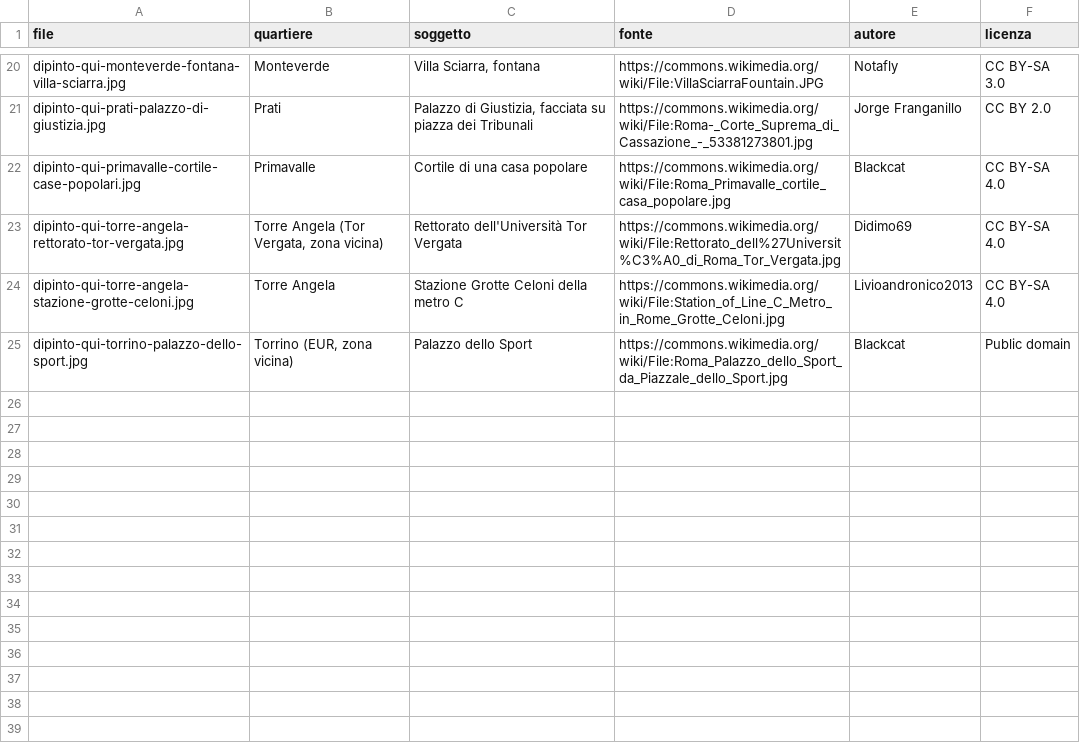
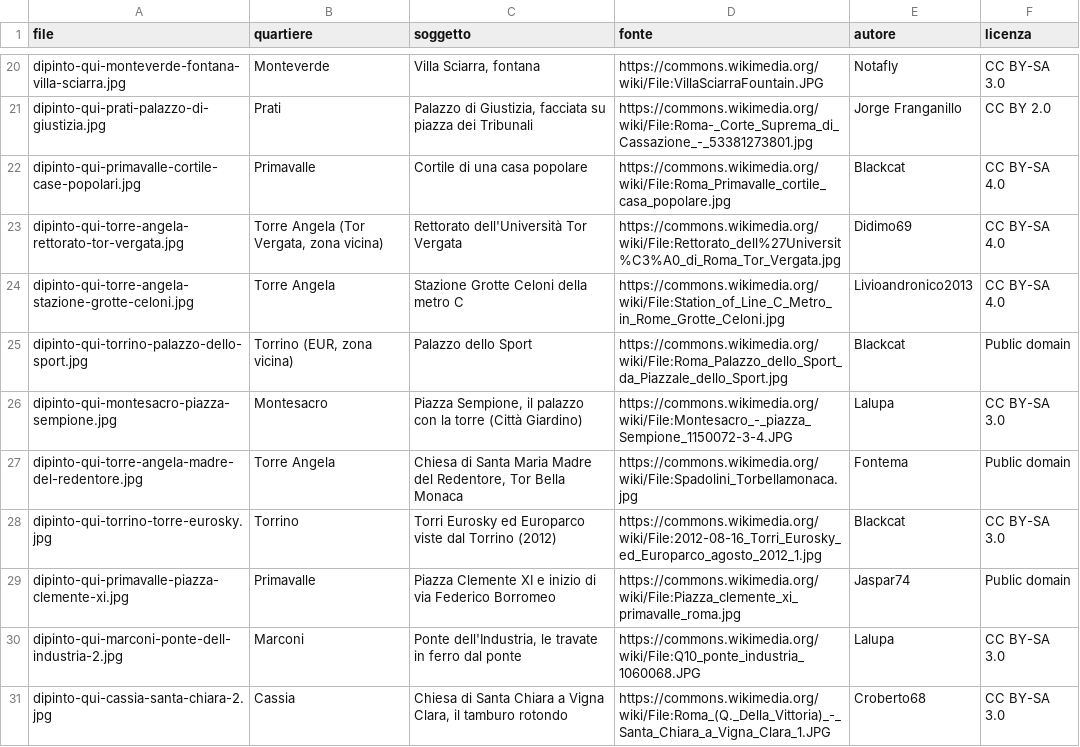
Before and after one commit to QuartieriNews/da-vicino-materiali, a CSV file: immagini/catalogo-dipinto-qui.csv, drawn as a sheet; only a part is shown, gaps mark what is left out.

```diff
--- a/immagini/catalogo-dipinto-qui.csv
+++ b/immagini/catalogo-dipinto-qui.csv
@@ -25 +25,7 @@ dipinto-qui-torre-angela-stazione-grotte-celoni.jpg,Torre Angela,Stazione Grotte
 dipinto-qui-torrino-palazzo-dello-sport.jpg,"Torrino (EUR, zona vicina)",Palazzo dello Sport,https://commons.wikimedia.org/wiki/File:Roma_Palazzo_dello_Sport_da_Piazzale_dello_Sport.jpg,Blackcat,Public domain
+dipinto-qui-montesacro-piazza-sempione.jpg,Montesacro,"Piazza Sempione, il palazzo con la torre (Città Giardino)",https://commons.wikimedia.org/wiki/File:Montesacro_-_piazza_Sempione_1150072-3-4.JPG,Lalupa,CC BY-SA 3.0
+dipinto-qui-torre-angela-madre-del-redentore.jpg,Torre Angela,"Chiesa di Santa Maria Madre del Redentore, Tor Bella Monaca",https://commons.wikimedia.org/wiki/File:Spadolini_Torbellamonaca.jpg,Fontema,Public domain
+dipinto-qui-torrino-torre-eurosky.jpg,Torrino,Torri Eurosky ed Europarco viste dal Torrino (2012),https://commons.wikimedia.org/wiki/File:2012-08-16_Torri_Eurosky_ed_Europarco_agosto_2012_1.jpg,Blackcat,CC BY-SA 3.0
+dipinto-qui-primavalle-piazza-clemente-xi.jpg,Primavalle,Piazza Clemente XI e inizio di via Federico Borromeo,https://commons.wikimedia.org/wiki/File:Piazza_clemente_xi_primavalle_roma.jpg,Jaspar74,Public domain
+dipinto-qui-marconi-ponte-dell-industria-2.jpg,Marconi,"Ponte dell'Industria, le travate in ferro dal ponte",https://commons.wikimedia.org/wiki/File:Q10_ponte_industria_1060068.JPG,Lalupa,CC BY-SA 3.0
+dipinto-qui-cassia-santa-chiara-2.jpg,Cassia,"Chiesa di Santa Chiara a Vigna Clara, il tamburo rotondo",https://commons.wikimedia.org/wiki/File:Roma_(Q._Della_Vittoria)_-_Santa_Chiara_a_Vigna_Clara_1.JPG,Croberto68,CC BY-SA 3.0
```
Also changed, not shown: 6 other files.
